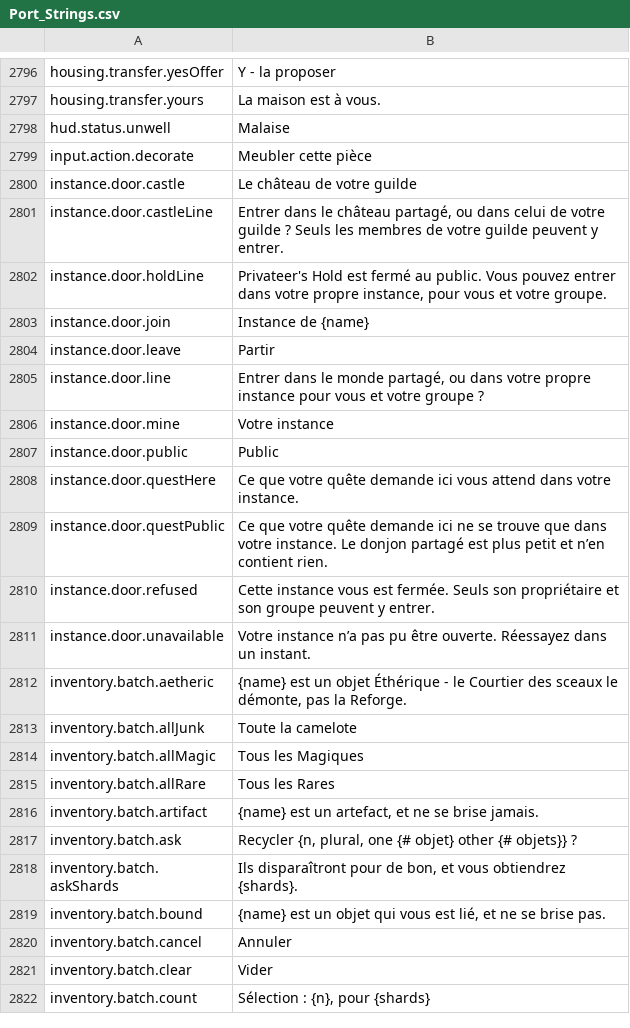
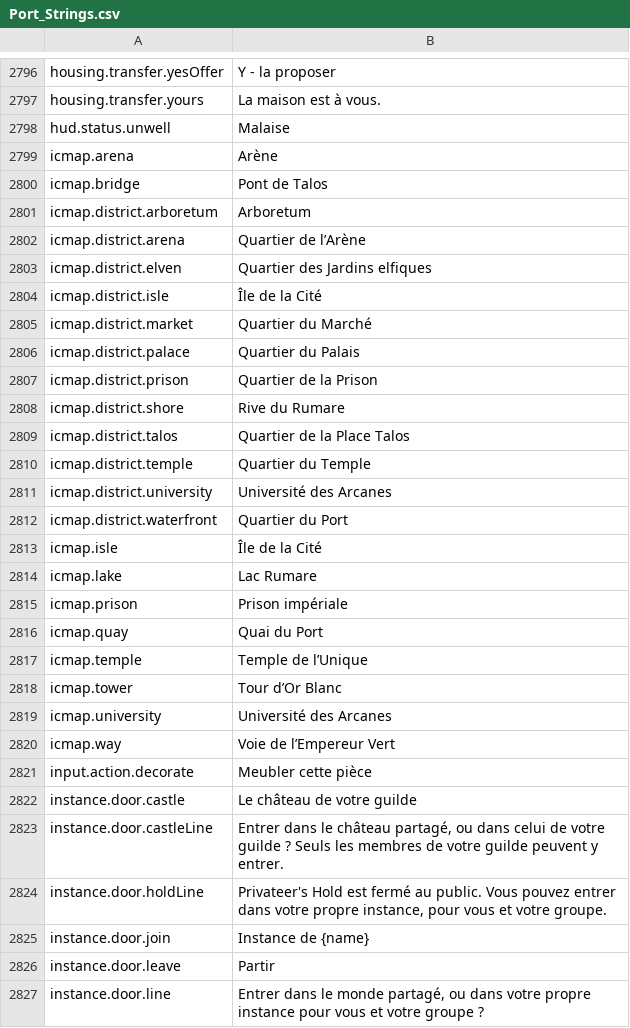
Before and after one commit to Lattymoy/daggerfall-js-source, a CSV file: locales/fr/Port_Strings.csv, drawn as a sheet; only a part is shown, gaps mark what is left out; the shorter side is filled out with more unchanged rows.

```diff
--- a/locales/fr/Port_Strings.csv
+++ b/locales/fr/Port_Strings.csv
@@ -2798,2 +2798,24 @@ housing.transfer.yours,"La maison est à vous."
 hud.status.unwell,"Malaise"
+icmap.arena,"Arène"
+icmap.bridge,"Pont de Talos"
+icmap.district.arboretum,"Arboretum"
+icmap.district.arena,"Quartier de l’Arène"
+icmap.district.elven,"Quartier des Jardins elfiques"
+icmap.district.isle,"Île de la Cité"
+icmap.district.market,"Quartier du Marché"
+icmap.district.palace,"Quartier du Palais"
+icmap.district.prison,"Quartier de la Prison"
+icmap.district.shore,"Rive du Rumare"
+icmap.district.talos,"Quartier de la Place Talos"
+icmap.district.temple,"Quartier du Temple"
+icmap.district.university,"Université des Arcanes"
+icmap.district.waterfront,"Quartier du Port"
+icmap.isle,"Île de la Cité"
+icmap.lake,"Lac Rumare"
+icmap.prison,"Prison impériale"
+icmap.quay,"Quai du Port"
+icmap.temple,"Temple de l’Unique"
+icmap.tower,"Tour d’Or Blanc"
+icmap.university,"Université des Arcanes"
+icmap.way,"Voie de l’Empereur Vert"
 input.action.decorate,"Meubler cette pièce"
```
Also changed, not shown: locales/bg/Port_Strings.csv, locales/cs/Port_Strings.csv, 23 other files.
